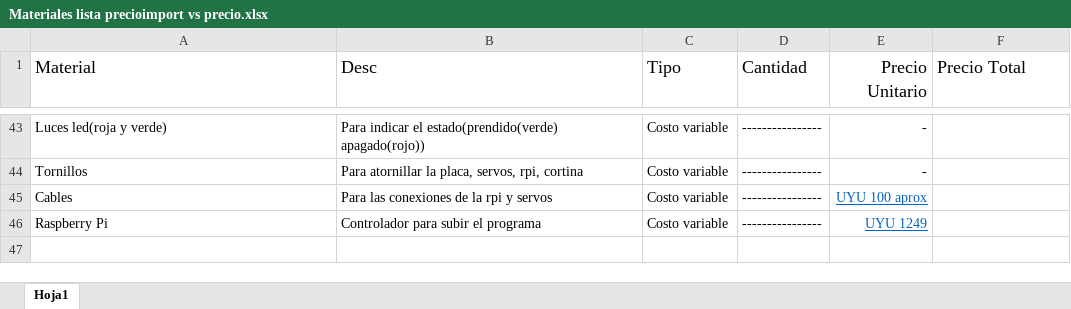
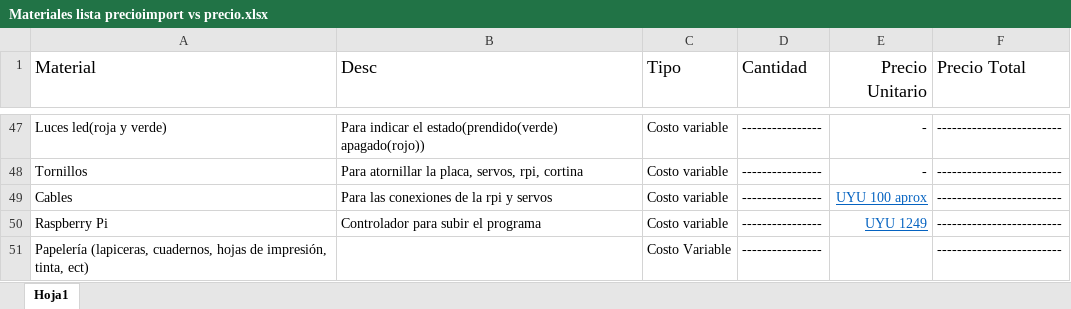
Before and after one commit to Dario-Martinez/BlindsTech, an Excel workbook: ProyectoMaterias/Formación/Materiales lista precioimport vs precio.xlsx, sheet Hoja1, drawn as a sheet; only a part is shown, gaps mark what is left out; values as stored, in another font and other column widths than the file's, no borders; addresses are those after the commit; the diff covers the shown part only; the diff names each change by its address in the sheet, - before the commit and + after, or states it on an @@ line.

Commit message:
Materiales lista precioimport vs precio.xlsx - modificado

```diff
--- a/ProyectoMaterias/Formación/Materiales lista precioimport vs precio.xlsx (sheet Hoja1)
+++ b/ProyectoMaterias/Formación/Materiales lista precioimport vs precio.xlsx (sheet Hoja1)
-F47:F50 (Precio Total): (empty)
+F47:F50 (Precio Total): -------------------------
+row 51: Papelería (lapiceras, cuadernos, hojas de impresión, tinta, ect) |  | Costo Variable | ---------------- |  | -------------------------
```
Also changed, not shown: 6 added rows, 2 removed rows and 25 edited cells elsewhere in this sheet.
